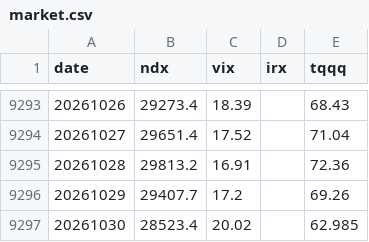
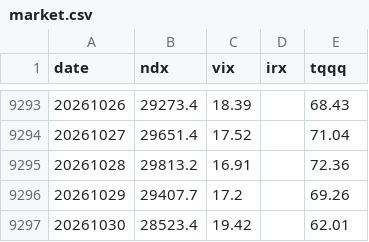
Before and after one commit to okayksh/Tripod, a CSV file: data/market.csv, drawn as a sheet; only a part is shown, gaps mark what is left out.

```diff
--- a/data/market.csv
+++ b/data/market.csv
@@ -9296,2 +9296,2 @@ date,ndx,vix,irx,tqqq
 20261029,29407.7,17.2,,69.26
-20261030,28523.4,20.02,,62.985
+20261030,28523.4,19.42,,62.01
```
Also changed, not shown: 2 other files.
